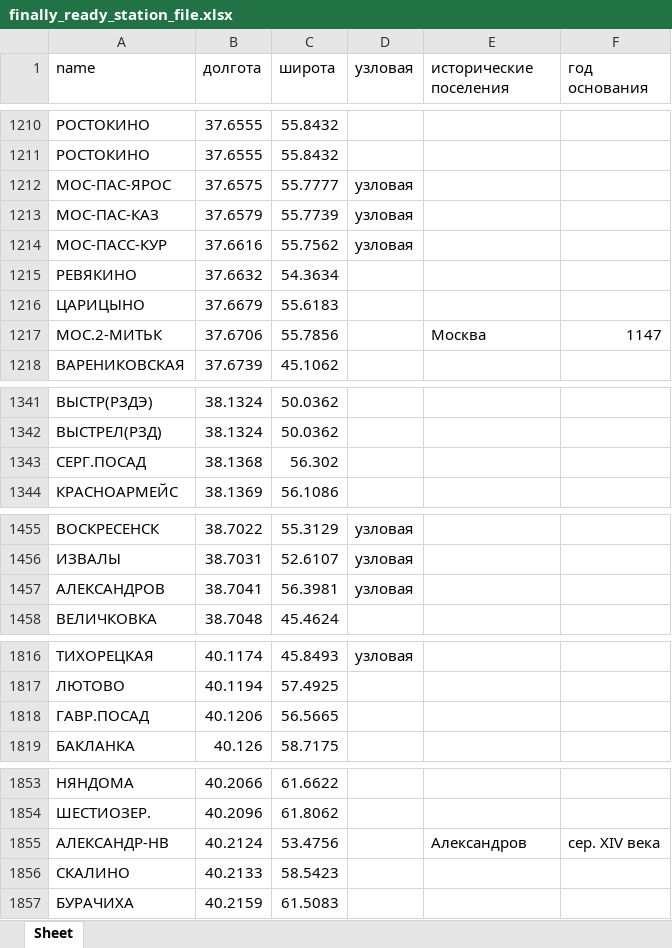
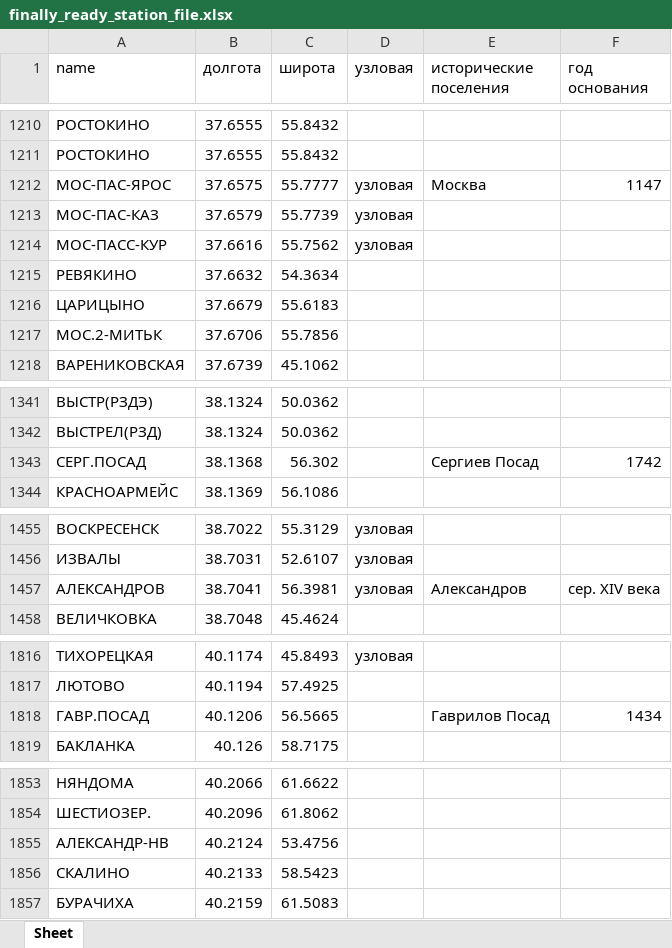
Before and after one commit to Ber5h/Project_RZD, an Excel workbook: finally_ready_station_file.xlsx, sheet Sheet, drawn as a sheet; only a part is shown, gaps mark what is left out; values as stored, in another font and other column widths than the file's, no borders; the diff covers the shown part only; the diff names each change by its address in the sheet, - before the commit and + after, or states it on an @@ line.

Commit message:
Add files via upload

```diff
--- a/finally_ready_station_file.xlsx (sheet Sheet)
+++ b/finally_ready_station_file.xlsx (sheet Sheet)
-E1212 (исторические поселения): (empty)
+E1212 (исторические поселения): Москва
-F1212 (год основания): (empty)
+F1212 (год основания): 1147
-E1217 (исторические поселения): Москва
+E1217 (исторические поселения): (empty)
-F1217 (год основания): 1147
+F1217 (год основания): (empty)
-E1343 (исторические поселения): (empty)
+E1343 (исторические поселения): Сергиев Посад
-F1343 (год основания): (empty)
+F1343 (год основания): 1742
-E1457 (исторические поселения): (empty)
+E1457 (исторические поселения): Александров
-F1457 (год основания): (empty)
+F1457 (год основания): сер. XIV века
-E1818 (исторические поселения): (empty)
+E1818 (исторические поселения): Гаврилов Посад
-F1818 (год основания): (empty)
+F1818 (год основания): 1434
-E1855 (исторические поселения): Александров
+E1855 (исторические поселения): (empty)
-F1855 (год основания): сер. XIV века
+F1855 (год основания): (empty)
```
Also changed, not shown: 4 edited cells elsewhere in this sheet.
